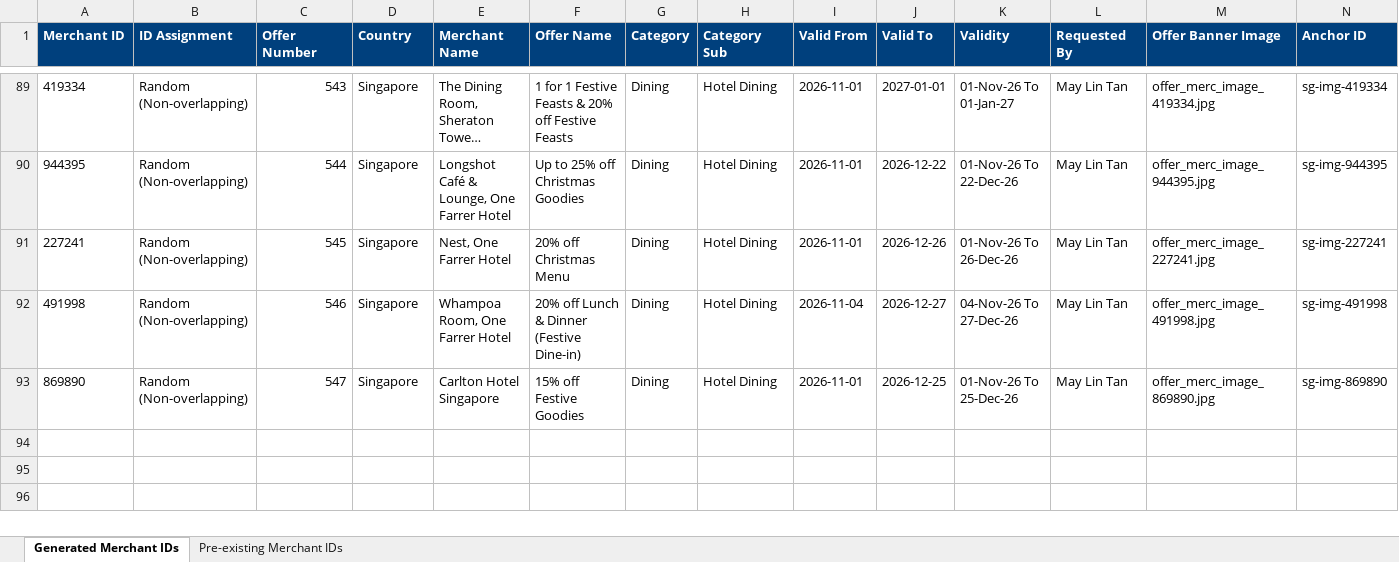
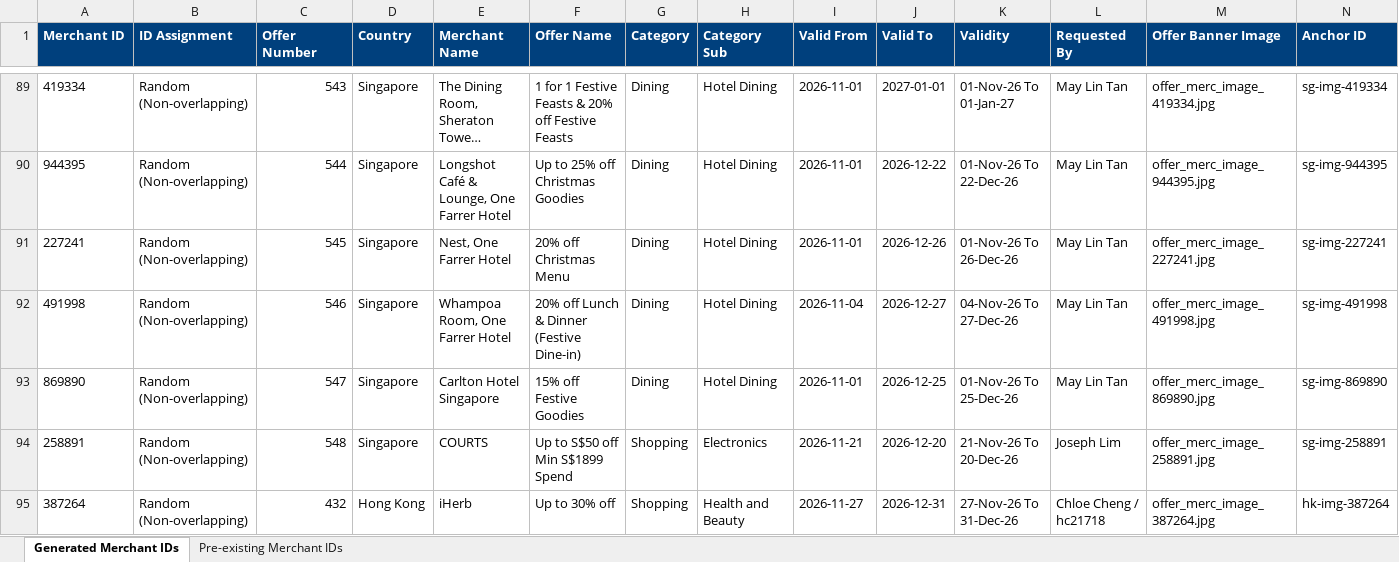
Before and after one commit to xavieralwin/offers-package, an Excel workbook: merchant-id-register.xlsx, sheet Generated Merchant IDs, drawn as a sheet; only a part is shown, gaps mark what is left out; long unchanged cells end in …; values as stored, in another font and other column widths than the file's, no borders; rows hold the shown columns only; the diff names each change by its address in the sheet, - before the commit and + after, or states it on an @@ line.

Commit message:
2 offer udpdated

```diff
--- a/merchant-id-register.xlsx (sheet Generated Merchant IDs)
+++ b/merchant-id-register.xlsx (sheet Generated Merchant IDs)
+row 94: 258891 | Random (Non-overlapping) | 548 | Singapore | COURTS | Up to S$50 off Min S$1899 Spend | Shopping | Electronics | 2026-11-21 | 2026-12-20 | 21-Nov-26 To 20-Dec-26 | Joseph Lim | offer_merc_image_258891.jpg | sg-img-258891
+row 95: 387264 | Random (Non-overlapping) | 432 | Hong Kong | iHerb | Up to 30% off | Shopping | Health and Beauty | 2026-11-27 | 2026-12-31 | 27-Nov-26 To 31-Dec-26 | Chloe Cheng / hc21718 | offer_merc_image_387264.jpg | hk-img-387264
```
Also changed, not shown: 6 other files.
